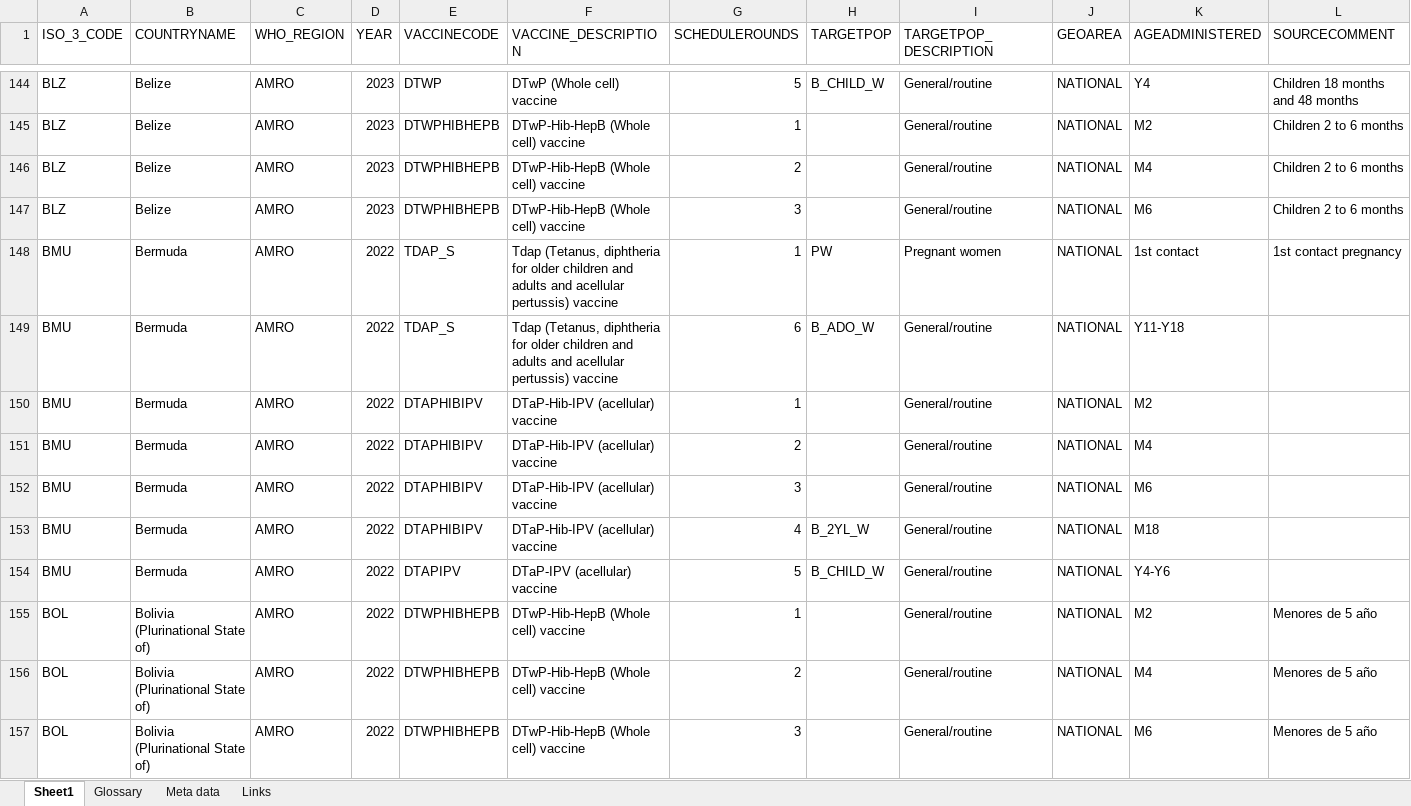
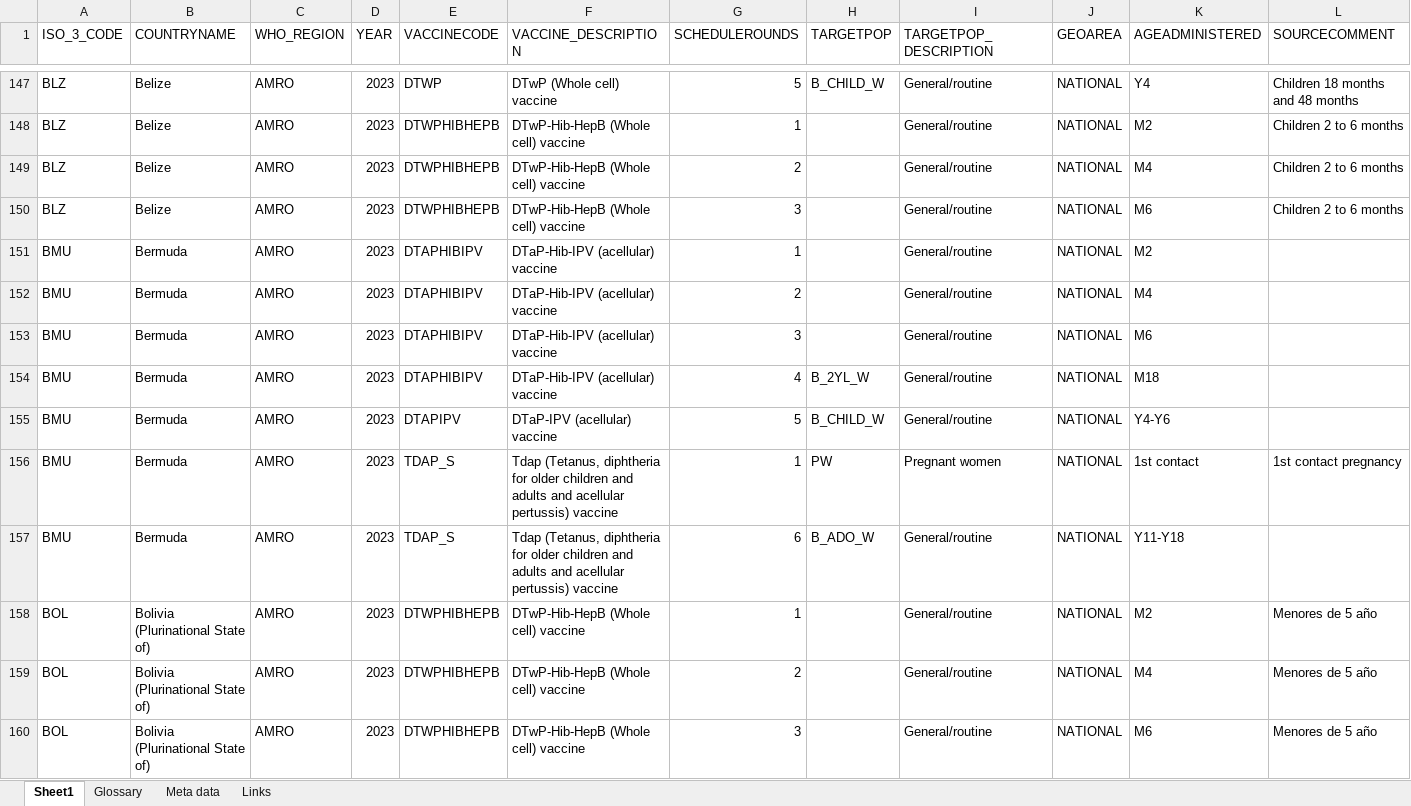
Before and after one commit to xmusphlkg/PertussisVaccine, an Excel workbook: Data/Vaccination schedule for Pertussis.xlsx, sheet Sheet1, drawn as a sheet; only a part is shown, gaps mark what is left out; values as stored, in another font and other column widths than the file's, no borders; removed rows and columns are numbered as before the commit, all else as after; rows hold the shown columns only; the diff covers the shown part only; the diff names each change by its address in the sheet, - before the commit and + after, or states it on an @@ line.

```diff
--- a/Data/Vaccination schedule for Pertussis.xlsx (sheet Sheet1)
+++ b/Data/Vaccination schedule for Pertussis.xlsx (sheet Sheet1)
-row 148: BMU | Bermuda | AMRO | 2022 | TDAP_S | Tdap (Tetanus, diphtheria for older children and adults and acellular pertussis) vaccine | 1 | PW | Pregnant women | NATIONAL | 1st contact | 1st contact pregnancy
-row 149: BMU | Bermuda | AMRO | 2022 | TDAP_S | Tdap (Tetanus, diphtheria for older children and adults and acellular pertussis) vaccine | 6 | B_ADO_W | General/routine | NATIONAL | Y11-Y18
-D151:D155 (YEAR): 2022
+D151:D155 (YEAR): 2023
+row 156: BMU | Bermuda | AMRO | 2023 | TDAP_S | Tdap (Tetanus, diphtheria for older children and adults and acellular pertussis) vaccine | 1 | PW | Pregnant women | NATIONAL | 1st contact | 1st contact pregnancy
+row 157: BMU | Bermuda | AMRO | 2023 | TDAP_S | Tdap (Tetanus, diphtheria for older children and adults and acellular pertussis) vaccine | 6 | B_ADO_W | General/routine | NATIONAL | Y11-Y18
-D158:D160 (YEAR): 2022
+D158:D160 (YEAR): 2023
```
Also changed, not shown: 33 added rows, 22 removed rows, 145 moved rows and 346 edited cells elsewhere in this sheet, Data/Pertussis incidence.xlsx, 58 other files.
